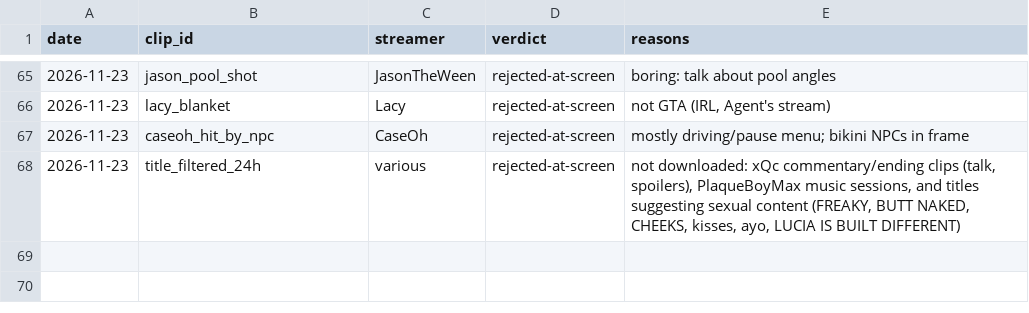
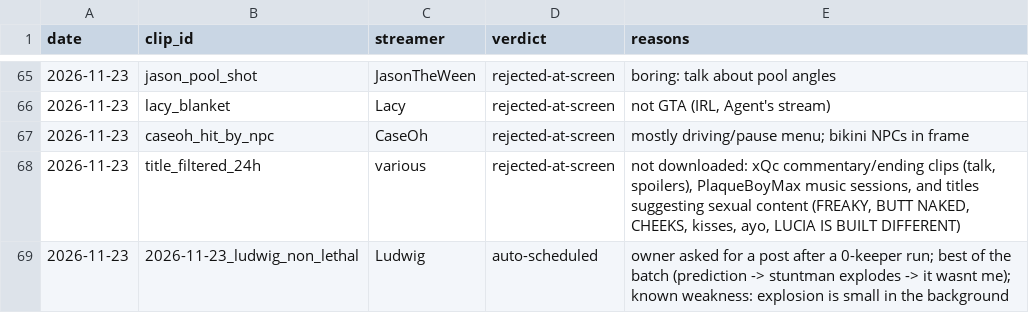
Before and after one commit to exvari/xvariclips-media, a CSV file: tools/decisions.csv, drawn as a sheet; only a part is shown, gaps mark what is left out; the diff names each change by its address in the sheet, - before the commit and + after, or states it on an @@ line.

```diff
--- a/tools/decisions.csv
+++ b/tools/decisions.csv
+row 69: 2026-11-23 | 2026-11-23_ludwig_non_lethal | Ludwig | auto-scheduled | owner asked for a post after a 0-keeper run; best of the batch (prediction -> stuntman explodes -> it wasnt me); known weakness: explosion is small in the background
```
Also changed, not shown: tools/ledger.csv, 7 other files.
